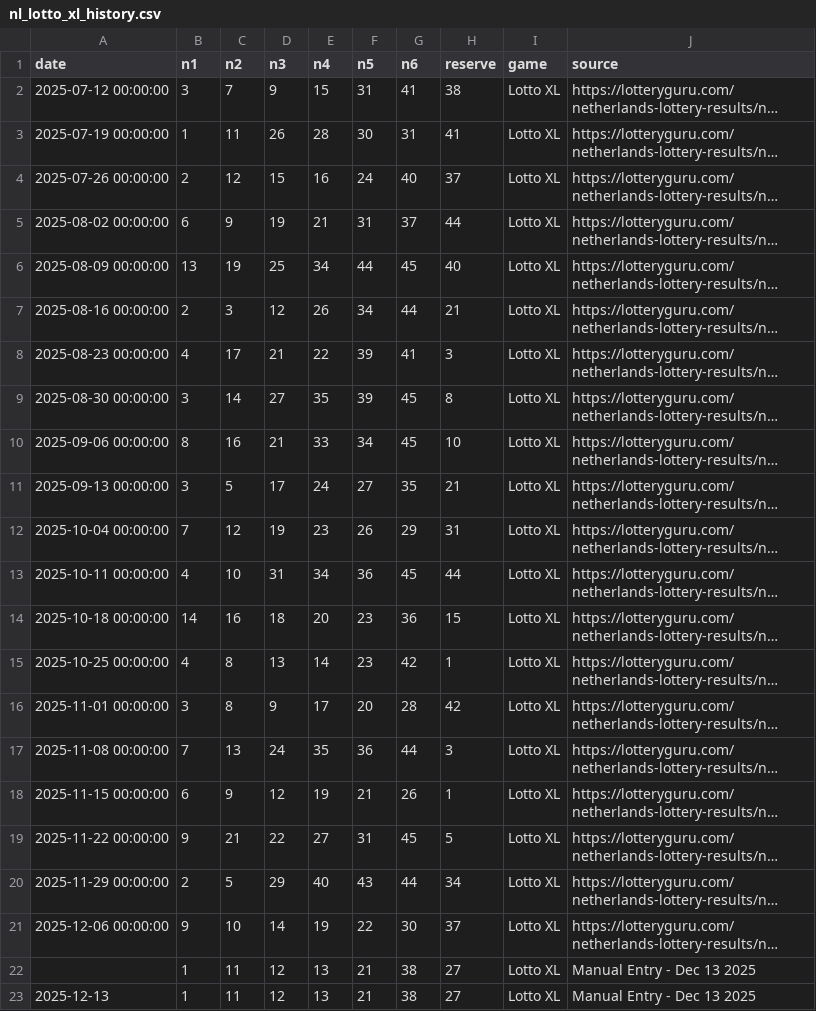
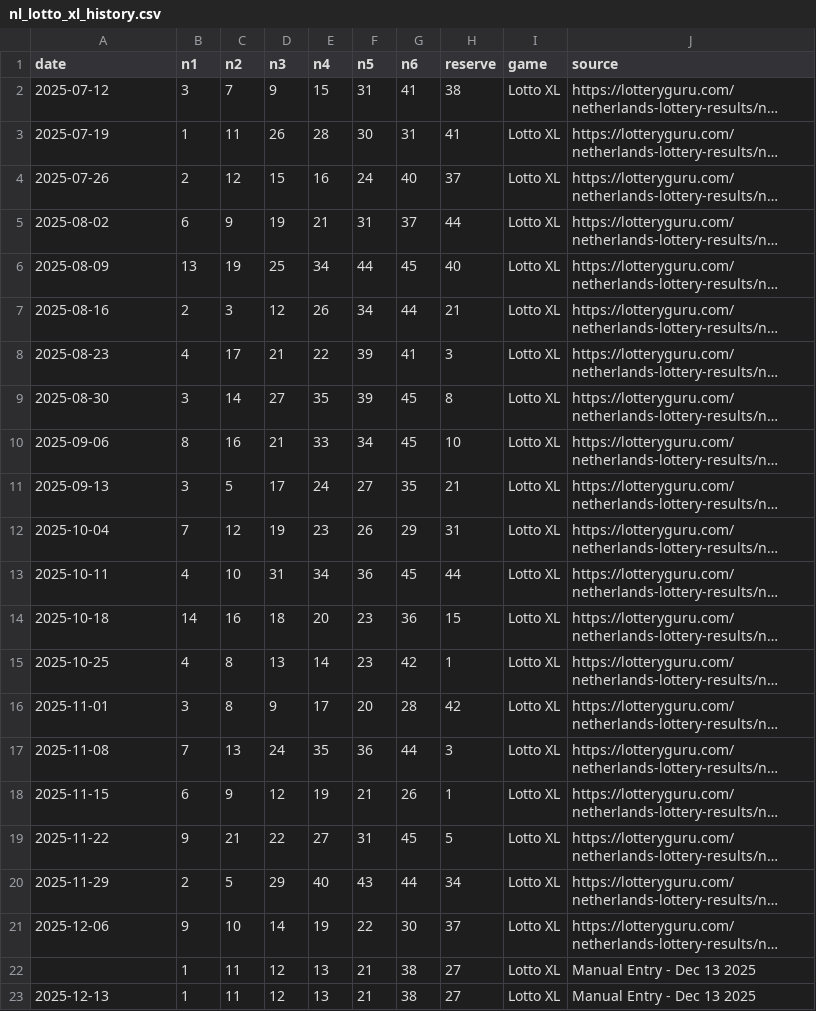
Before and after one commit to miztachristian/lottery-prediction-system, a CSV file: nl_lotto_xl_history.csv, drawn as a sheet; long unchanged cells end in …; the diff names each change by its address in the sheet, - before the commit and + after, or states it on an @@ line.

```diff
--- a/nl_lotto_xl_history.csv
+++ b/nl_lotto_xl_history.csv
-A2 (date): 2025-07-12 00:00:00
+A2 (date): 2025-07-12
-A3 (date): 2025-07-19 00:00:00
+A3 (date): 2025-07-19
-A4 (date): 2025-07-26 00:00:00
+A4 (date): 2025-07-26
-A5 (date): 2025-08-02 00:00:00
+A5 (date): 2025-08-02
-A6 (date): 2025-08-09 00:00:00
+A6 (date): 2025-08-09
-A7 (date): 2025-08-16 00:00:00
+A7 (date): 2025-08-16
-A8 (date): 2025-08-23 00:00:00
+A8 (date): 2025-08-23
-A9 (date): 2025-08-30 00:00:00
+A9 (date): 2025-08-30
-A10 (date): 2025-09-06 00:00:00
+A10 (date): 2025-09-06
-A11 (date): 2025-09-13 00:00:00
+A11 (date): 2025-09-13
-A12 (date): 2025-10-04 00:00:00
+A12 (date): 2025-10-04
-A13 (date): 2025-10-11 00:00:00
+A13 (date): 2025-10-11
-A14 (date): 2025-10-18 00:00:00
+A14 (date): 2025-10-18
-A15 (date): 2025-10-25 00:00:00
+A15 (date): 2025-10-25
-A16 (date): 2025-11-01 00:00:00
+A16 (date): 2025-11-01
-A17 (date): 2025-11-08 00:00:00
+A17 (date): 2025-11-08
-A18 (date): 2025-11-15 00:00:00
+A18 (date): 2025-11-15
-A19 (date): 2025-11-22 00:00:00
+A19 (date): 2025-11-22
-A20 (date): 2025-11-29 00:00:00
+A20 (date): 2025-11-29
-A21 (date): 2025-12-06 00:00:00
+A21 (date): 2025-12-06
```
